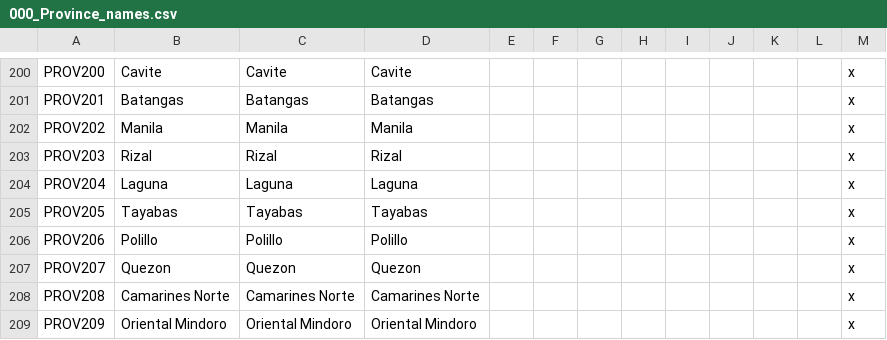
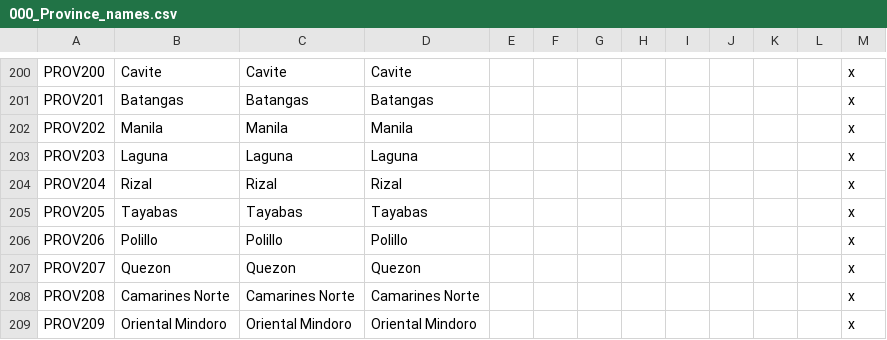
Before and after one commit to derdang/posttoyo, a CSV file: After the End Orientalis/localisation/000_Province_names.csv, drawn as a sheet; only a part is shown, gaps mark what is left out.

```diff
--- a/After the End Orientalis/localisation/000_Province_names.csv
+++ b/After the End Orientalis/localisation/000_Province_names.csv
@@ -202,4 +202,4 @@ PROV201;Batangas;Batangas;Batangas;;;;;;;;;x
 PROV202;Manila;Manila;Manila;;;;;;;;;x
-PROV203;Rizal;Rizal;Rizal;;;;;;;;;x
-PROV204;Laguna;Laguna;Laguna;;;;;;;;;x
+PROV203;Laguna;Laguna;Laguna;;;;;;;;;x
+PROV204;Rizal;Rizal;Rizal;;;;;;;;;x
 PROV205;Tayabas;Tayabas;Tayabas;;;;;;;;;x
```
Also changed, not shown: After the End Orientalis/localisation/000_Duchy_names.csv, After the End Orientalis/map/definition.csv, 26 other files.
